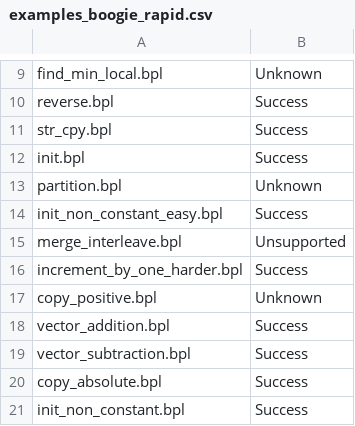
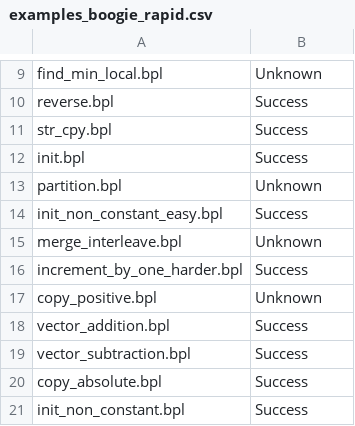
Before and after one commit to gernst/cuvee, a CSV file: evaluation/earlier/examples_boogie_rapid.csv, drawn as a sheet; only a part is shown, gaps mark what is left out.

```diff
--- a/evaluation/earlier/examples_boogie_rapid.csv
+++ b/evaluation/earlier/examples_boogie_rapid.csv
@@ -14,3 +14,3 @@ partition.bpl, Unknown
 init_non_constant_easy.bpl, Success
-merge_interleave.bpl, Unsupported
+merge_interleave.bpl, Unknown
 increment_by_one_harder.bpl, Success
```
Also changed, not shown: evaluation/earlier/examples_boogie_sv-benchmarks.csv, 25 other files.
